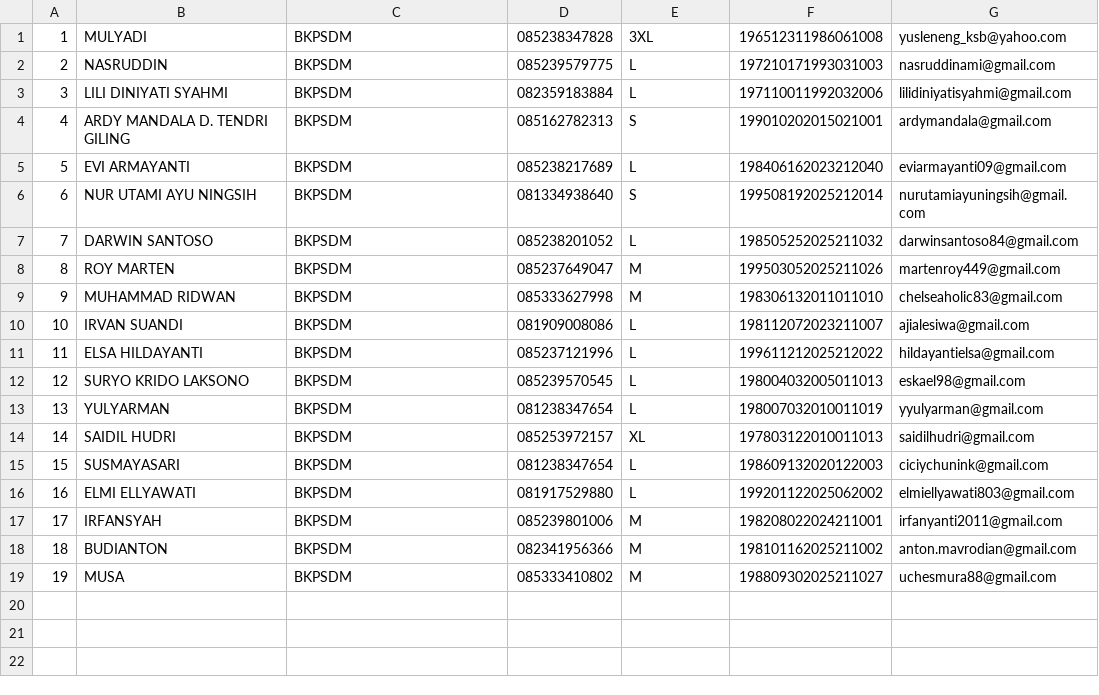
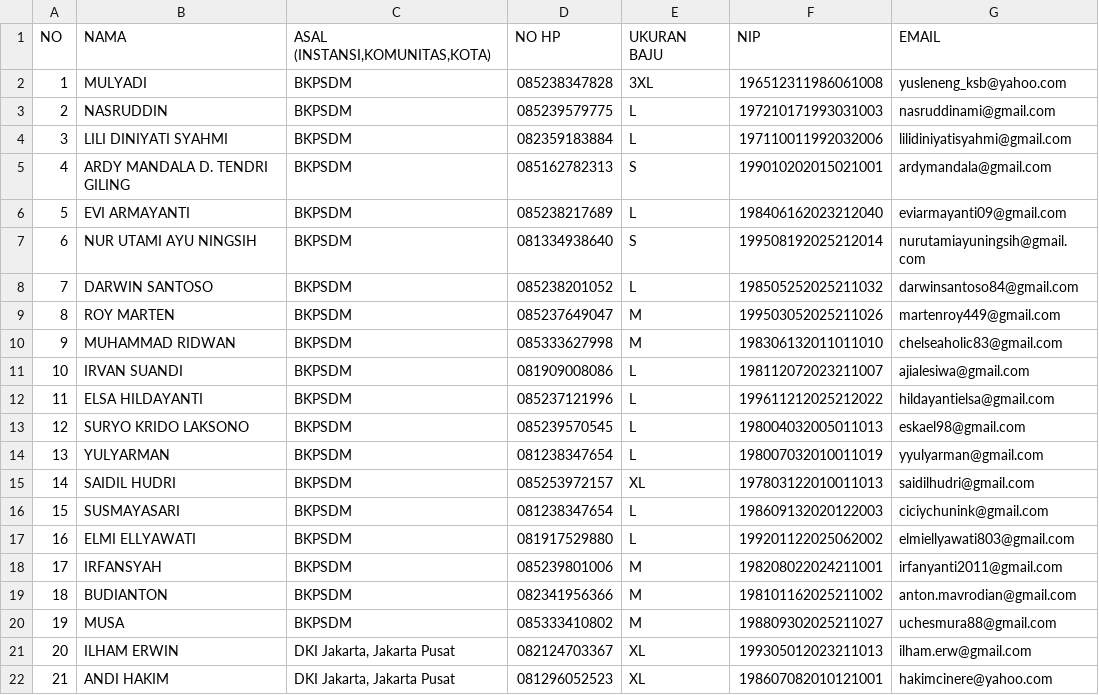
Before and after one commit to failamir/loudisland, a CSV file: public/samples/Book1.csv, drawn as a sheet; the diff names each change by its address in the sheet, - before the commit and + after, or states it on an @@ line.

Commit message:
Add and update sample CSV and PDF files
Added new sample files Book3.csv, Book3_import.csv, Book3_offline_import.csv, Book4.csv, Book5.csv, Book6.csv, Book7.csv, and several invoice PDFs. Updated Book1.csv to include headers and new entries, and trimmed Book2.csv to only include the last two entries. Updated offline_purchase_import_sample.csv. These changes expand and improve the sample data set for import and testing purposes.

```diff
--- a/public/samples/Book1.csv
+++ b/public/samples/Book1.csv
+row 1: NO | NAMA | ASAL (INSTANSI,KOMUNITAS,KOTA) | NO HP | UKURAN BAJU | NIP | EMAIL
+row 21: 20 | ILHAM ERWIN | DKI Jakarta, Jakarta Pusat | 082124703367 | XL | 199305012023211013 | ilham.erw@gmail.com
+row 22: 21 | ANDI HAKIM | DKI Jakarta, Jakarta Pusat | 081296052523 | XL | 198607082010121001 | hakimcinere@yahoo.com
```
Also changed, not shown: public/samples/Book2.csv, public/samples/offline_purchase_import_sample.csv, 12 other files.
